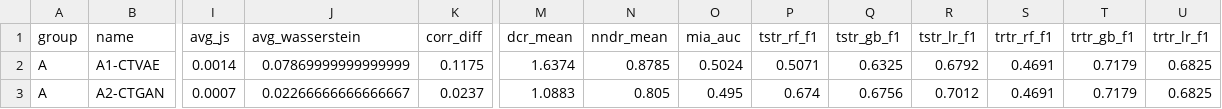
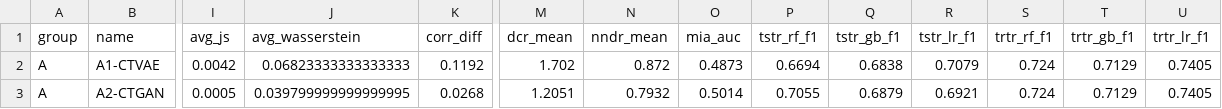
Before and after one commit to TramMaiQuynh/synthetic-tabular-data, a CSV file: results/experiment_results_v1.csv, drawn as a sheet; only a part is shown, gaps mark what is left out; the diff covers the shown part only; the diff names each change by its address in the sheet, - before the commit and + after, or states it on an @@ line.

Commit message:
chore(results): cap nhat ket qua thuc nghiem batch va don dep cac file csv cu

```diff
--- a/results/experiment_results_v1.csv
+++ b/results/experiment_results_v1.csv
-I2 (avg_js): 0.0014
+I2 (avg_js): 0.0042
-J2 (avg_wasserstein): 0.07869999999999999
+J2 (avg_wasserstein): 0.06823333333333333
-K2 (corr_diff): 0.1175
+K2 (corr_diff): 0.1192
-M2 (dcr_mean): 1.6374
+M2 (dcr_mean): 1.702
-N2 (nndr_mean): 0.8785
+N2 (nndr_mean): 0.872
-O2 (mia_auc): 0.5024
+O2 (mia_auc): 0.4873
-P2 (tstr_rf_f1): 0.5071
+P2 (tstr_rf_f1): 0.6694
-Q2 (tstr_gb_f1): 0.6325
+Q2 (tstr_gb_f1): 0.6838
-R2 (tstr_lr_f1): 0.6792
+R2 (tstr_lr_f1): 0.7079
-S2:S3 (trtr_rf_f1): 0.4691
+S2:S3 (trtr_rf_f1): 0.724
-T2:T3 (trtr_gb_f1): 0.7179
+T2:T3 (trtr_gb_f1): 0.7129
-U2:U3 (trtr_lr_f1): 0.6825
+U2:U3 (trtr_lr_f1): 0.7405
-I3 (avg_js): 0.0007
+I3 (avg_js): 0.0005
-J3 (avg_wasserstein): 0.02266666666666667
+J3 (avg_wasserstein): 0.039799999999999995
-K3 (corr_diff): 0.0237
+K3 (corr_diff): 0.0268
-M3 (dcr_mean): 1.0883
+M3 (dcr_mean): 1.2051
-N3 (nndr_mean): 0.805
+N3 (nndr_mean): 0.7932
-O3 (mia_auc): 0.495
+O3 (mia_auc): 0.5014
-P3 (tstr_rf_f1): 0.674
+P3 (tstr_rf_f1): 0.7055
-Q3 (tstr_gb_f1): 0.6756
+Q3 (tstr_gb_f1): 0.6879
-R3 (tstr_lr_f1): 0.7012
+R3 (tstr_lr_f1): 0.6921
```
Also changed, not shown: 98 edited cells elsewhere in this file, 2 other files.
